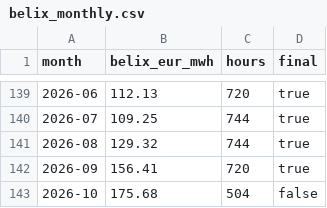
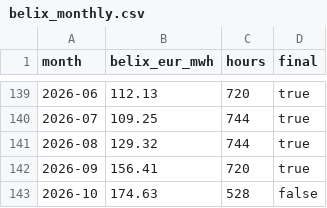
Before and after one commit to kennethgev/belpex-prijzen, a CSV file: data/belix_monthly.csv, drawn as a sheet; only a part is shown, gaps mark what is left out.

```diff
--- a/data/belix_monthly.csv
+++ b/data/belix_monthly.csv
@@ -142,2 +142,2 @@ month,belix_eur_mwh,hours,final
 2026-09,156.41,720,true
-2026-10,175.68,504,false
+2026-10,174.63,528,false
```
Also changed, not shown: data/dayahead_hourly_2026.csv, 2 other files.
